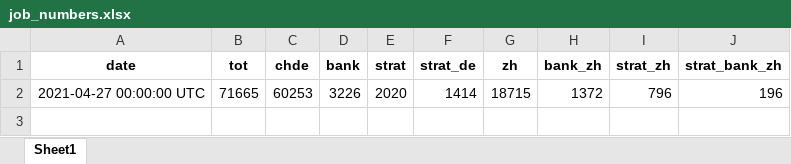
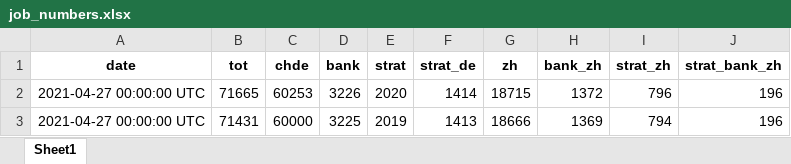
Before and after one commit to aledallas/watch-jobsch, an Excel workbook: job_numbers.xlsx, sheet Sheet1, drawn as a sheet; values as stored, in another font and other column widths than the file's, no borders; the diff names each change by its address in the sheet, - before the commit and + after, or states it on an @@ line.

```diff
--- a/job_numbers.xlsx (sheet Sheet1)
+++ b/job_numbers.xlsx (sheet Sheet1)
+row 3: 2021-04-27 00:00:00 UTC | 71431 | 60000 | 3225 | 2019 | 1413 | 18666 | 1369 | 794 | 196
```
